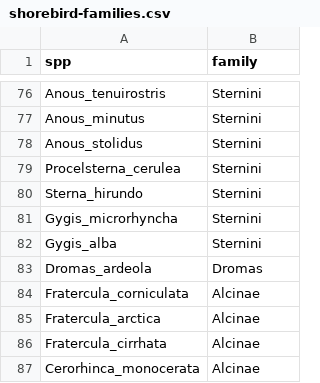
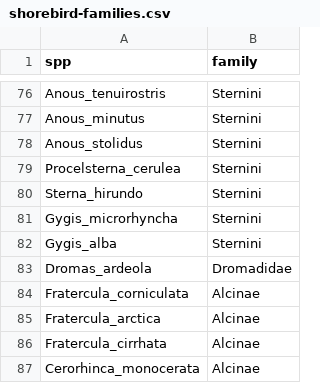
Before and after one commit to richfitz/diversitree, a CSV file: doc/data/shorebird-families.csv, drawn as a sheet; only a part is shown, gaps mark what is left out.

Commit message:
Update with better shorebird figure.

```diff
--- a/doc/data/shorebird-families.csv
+++ b/doc/data/shorebird-families.csv
@@ -82,3 +82,3 @@
 "Gygis_alba","Sternini"
-"Dromas_ardeola","Dromas"
+"Dromas_ardeola","Dromadidae"
 "Fratercula_corniculata","Alcinae"
```
Also changed, not shown: 1 other file.
